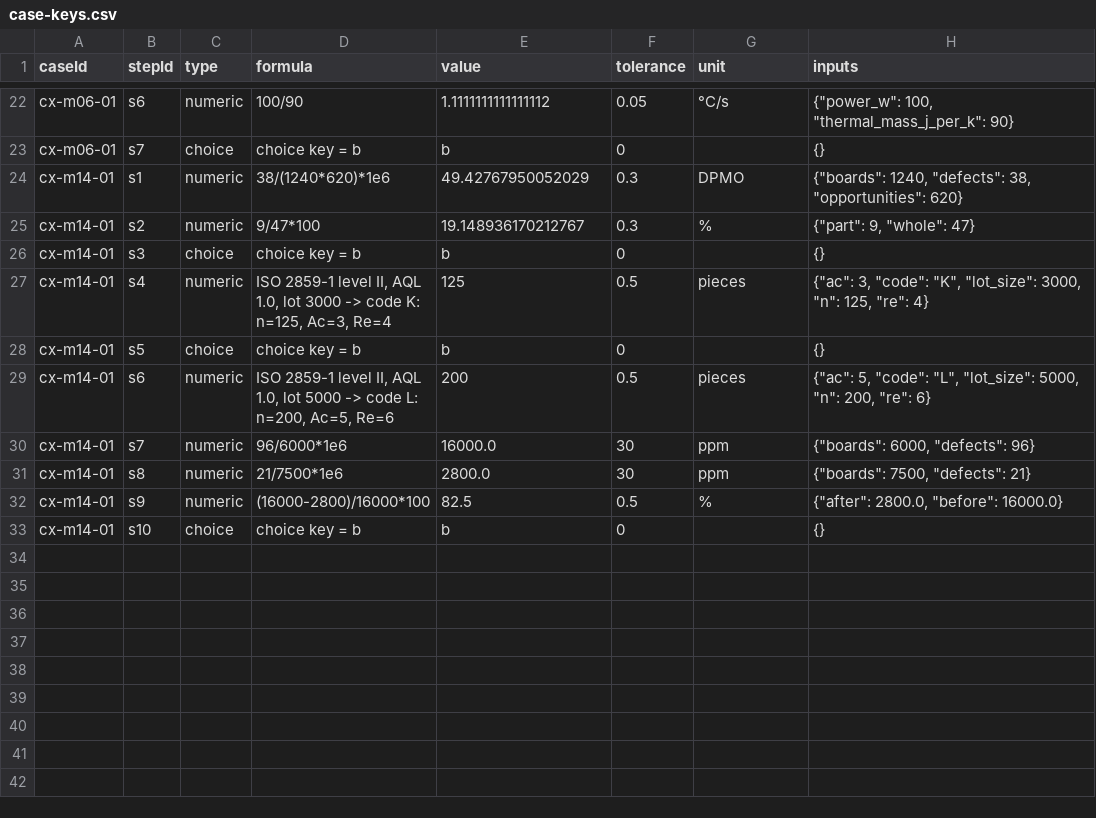
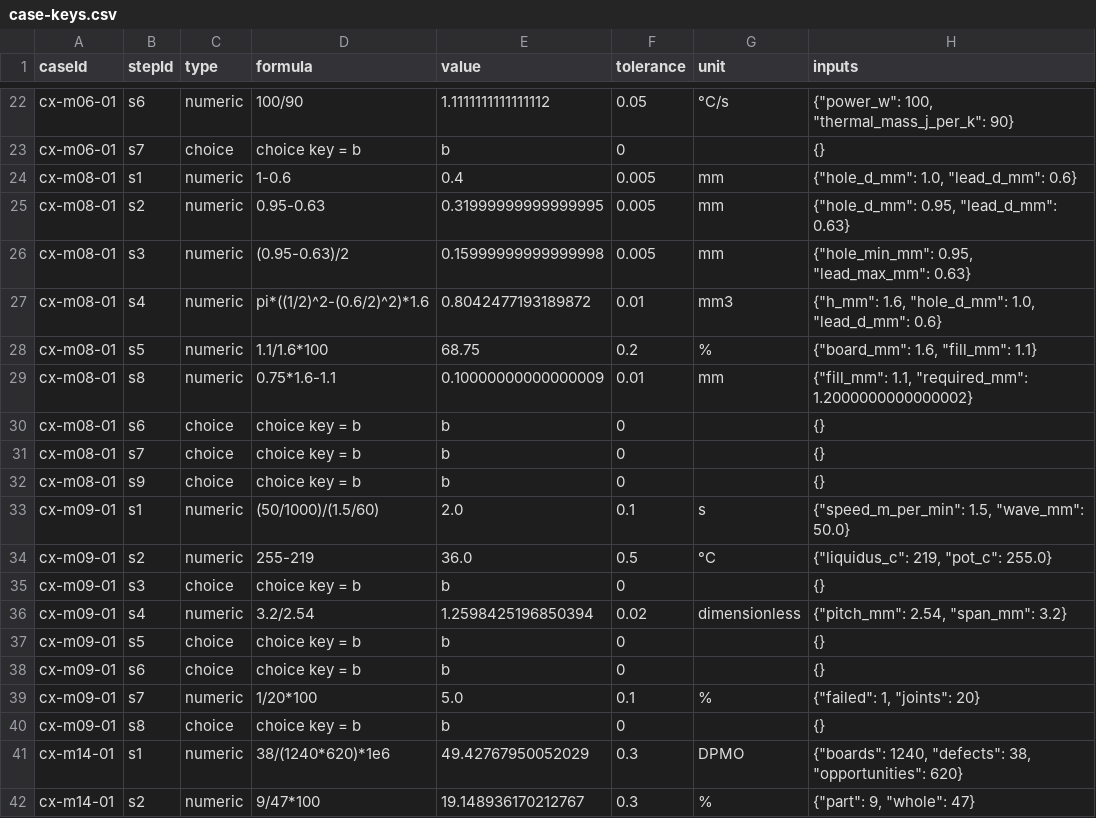
Before and after one commit to elmosmt-blip/pdf, a CSV file: course-clean/docs/case-keys.csv, drawn as a sheet; only a part is shown, gaps mark what is left out; the shorter side is filled out with more unchanged rows.

```diff
--- a/course-clean/docs/case-keys.csv
+++ b/course-clean/docs/case-keys.csv
@@ -23,2 +23,19 @@ cx-m06-01,s6,numeric,100/90,1.1111111111111112,0.05,°C/s,"{""power_w"": 100, ""
 cx-m06-01,s7,choice,choice key = b,b,0,,{}
+cx-m08-01,s1,numeric,1-0.6,0.4,0.005,mm,"{""hole_d_mm"": 1.0, ""lead_d_mm"": 0.6}"
+cx-m08-01,s2,numeric,0.95-0.63,0.31999999999999995,0.005,mm,"{""hole_d_mm"": 0.95, ""lead_d_mm"": 0.63}"
+cx-m08-01,s3,numeric,(0.95-0.63)/2,0.15999999999999998,0.005,mm,"{""hole_min_mm"": 0.95, ""lead_max_mm"": 0.63}"
+cx-m08-01,s4,numeric,pi*((1/2)^2-(0.6/2)^2)*1.6,0.8042477193189872,0.01,mm3,"{""h_mm"": 1.6, ""hole_d_mm"": 1.0, ""lead_d_mm"": 0.6}"
+cx-m08-01,s5,numeric,1.1/1.6*100,68.75,0.2,%,"{""board_mm"": 1.6, ""fill_mm"": 1.1}"
+cx-m08-01,s8,numeric,0.75*1.6-1.1,0.10000000000000009,0.01,mm,"{""fill_mm"": 1.1, ""required_mm"": 1.2000000000000002}"
+cx-m08-01,s6,choice,choice key = b,b,0,,{}
+cx-m08-01,s7,choice,choice key = b,b,0,,{}
+cx-m08-01,s9,choice,choice key = b,b,0,,{}
+cx-m09-01,s1,numeric,(50/1000)/(1.5/60),2.0,0.1,s,"{""speed_m_per_min"": 1.5, ""wave_mm"": 50.0}"
+cx-m09-01,s2,numeric,255-219,36.0,0.5,°C,"{""liquidus_c"": 219, ""pot_c"": 255.0}"
+cx-m09-01,s3,choice,choice key = b,b,0,,{}
+cx-m09-01,s4,numeric,3.2/2.54,1.2598425196850394,0.02,dimensionless,"{""pitch_mm"": 2.54, ""span_mm"": 3.2}"
+cx-m09-01,s5,choice,choice key = b,b,0,,{}
+cx-m09-01,s6,choice,choice key = b,b,0,,{}
+cx-m09-01,s7,numeric,1/20*100,5.0,0.1,%,"{""failed"": 1, ""joints"": 20}"
+cx-m09-01,s8,choice,choice key = b,b,0,,{}
 cx-m14-01,s1,numeric,38/(1240*620)*1e6,49.42767950052029,0.3,DPMO,"{""boards"": 1240, ""defects"": 38, ""opportunities"": 620}"
```
Also changed, not shown: 11 other files.
